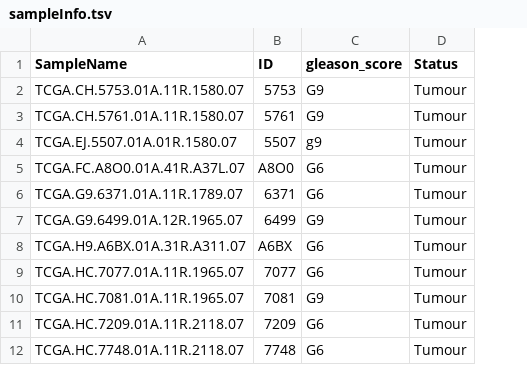
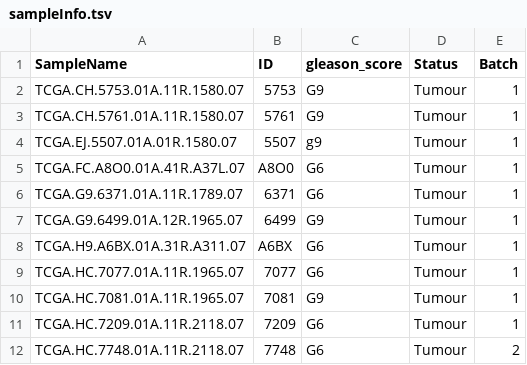
Before and after one commit to sheffield-bioinformatics-core/prostate-bioinformatics, a TSV file: meta_data/sampleInfo.tsv, drawn as a sheet; only a part is shown; the diff names each change by its address in the sheet, - before the commit and + after, or states it on an @@ line.

Commit message:
Add batch column to original meta data

```diff
--- a/meta_data/sampleInfo.tsv
+++ b/meta_data/sampleInfo.tsv
+column E (Batch), rows 2-12: 1 | 1 | 1 | 1 | 1 | 1 | 1 | 1 | 1 | 1 | 2
```
